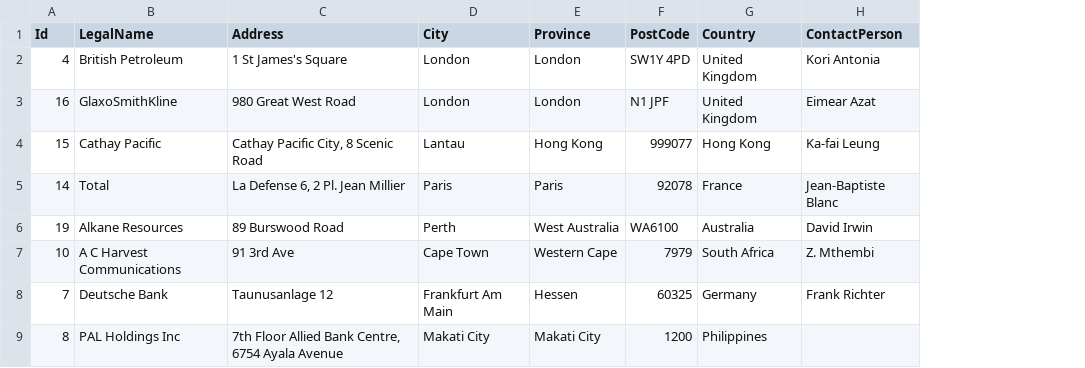
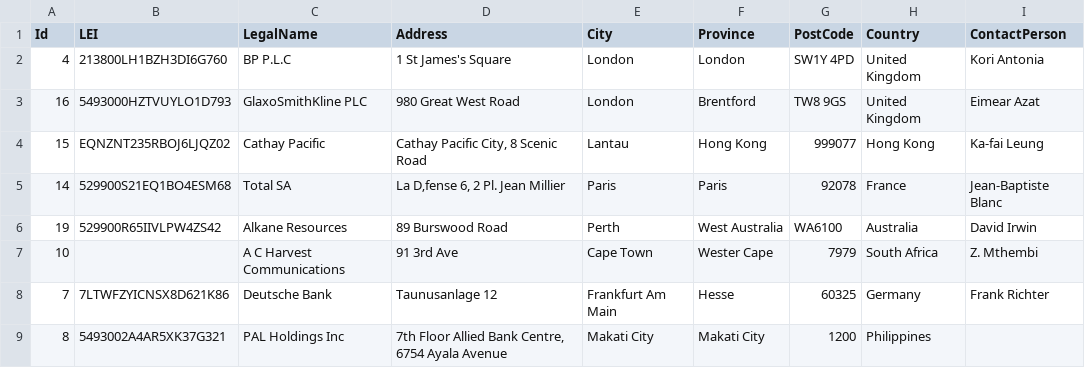
Before and after one commit to fundapps/TechDocs, a CSV file: Sample-ImportFiles/Issuer Register.csv, drawn as a sheet; only a part is shown; addresses are those after the commit; the diff names each change by its address in the sheet, - before the commit and + after, or states it on an @@ line.

Commit message:
adding LEI to sample import
added LEI column and values for issuers

```diff
--- a/Sample-ImportFiles/Issuer Register.csv
+++ b/Sample-ImportFiles/Issuer Register.csv
+column B (LEI), rows 2-9: 213800LH1BZH3DI6G760 | 5493000HZTVUYLO1D793 | EQNZNT235RBOJ6LJQZ02 | 529900S21EQ1BO4ESM68 | 529900R65IIVLPW4ZS42 |  | 7LTWFZYICNSX8D621K86 | 5493002A4AR5XK37G321
-C2 (LegalName): British Petroleum
+C2 (LegalName): BP P.L.C
-C3 (LegalName): GlaxoSmithKline
+C3 (LegalName): GlaxoSmithKline PLC
-F3 (Province): London
+F3 (Province): Brentford
-G3 (PostCode): N1 JPF
+G3 (PostCode): TW8 9GS
-C5 (LegalName): Total
+C5 (LegalName): Total SA
-D5 (Address): La Defense 6, 2 Pl. Jean Millier
+D5 (Address): La D‚fense 6, 2 Pl. Jean Millier
-F7 (Province): Western Cape
+F7 (Province): Wester Cape
-F8 (Province): Hessen
+F8 (Province): Hesse
```
